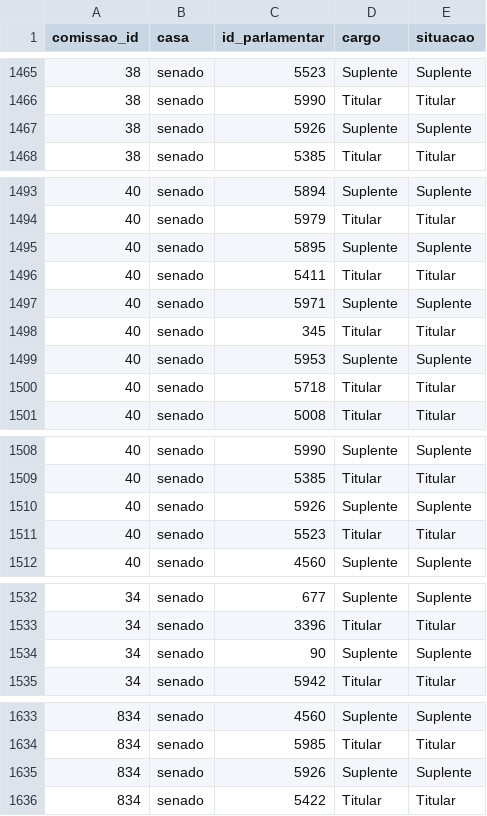
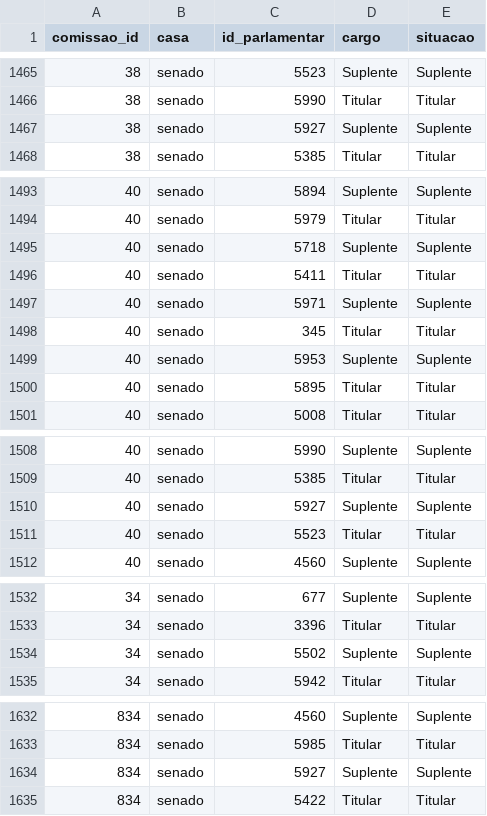
Before and after one commit to parlametria/perfil-parlamentarR, a CSV file: raw_data/composicao_comissoes.csv, drawn as a sheet; only a part is shown, gaps mark what is left out; the diff covers the shown part only.

```diff
--- a/raw_data/composicao_comissoes.csv
+++ b/raw_data/composicao_comissoes.csv
@@ -1466,3 +1466,3 @@ comissao_id,casa,id_parlamentar,cargo,situacao
 38,senado,5990,Titular,Titular
-38,senado,5926,Suplente,Suplente
+38,senado,5927,Suplente,Suplente
 38,senado,5385,Titular,Titular
@@ -1494,3 +1494,3 @@ comissao_id,casa,id_parlamentar,cargo,situacao
 40,senado,5979,Titular,Titular
-40,senado,5895,Suplente,Suplente
+40,senado,5718,Suplente,Suplente
 40,senado,5411,Titular,Titular
@@ -1499,3 +1499,3 @@ comissao_id,casa,id_parlamentar,cargo,situacao
 40,senado,5953,Suplente,Suplente
-40,senado,5718,Titular,Titular
+40,senado,5895,Titular,Titular
 40,senado,5008,Titular,Titular
@@ -1509,3 +1509,3 @@ comissao_id,casa,id_parlamentar,cargo,situacao
 40,senado,5385,Titular,Titular
-40,senado,5926,Suplente,Suplente
+40,senado,5927,Suplente,Suplente
 40,senado,5523,Titular,Titular
@@ -1533,3 +1533,3 @@ comissao_id,casa,id_parlamentar,cargo,situacao
 34,senado,3396,Titular,Titular
-34,senado,90,Suplente,Suplente
+34,senado,5502,Suplente,Suplente
 34,senado,5942,Titular,Titular
@@ -1634,3 +1633,3 @@ comissao_id,casa,id_parlamentar,cargo,situacao
 834,senado,5985,Titular,Titular
-834,senado,5926,Suplente,Suplente
+834,senado,5927,Suplente,Suplente
 834,senado,5422,Titular,Titular
```
Also changed, not shown: 2 added rows, 4 removed rows and 6 edited cells elsewhere in this file, raw_data/liderancas.csv, raw_data/parlamentares.csv.
